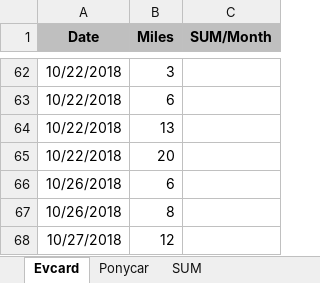
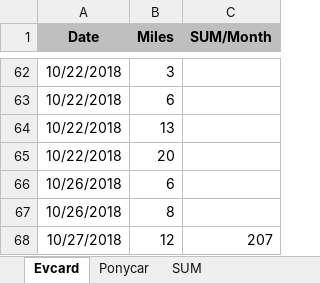
Before and after one commit to pure-study/misc, an Excel workbook: src/main/resources/Driving.xlsx, sheet Evcard, drawn as a sheet; only a part is shown, gaps mark what is left out; values as stored, in another font and other column widths than the file's, no borders; the diff names each change by its address in the sheet, - before the commit and + after, or states it on an @@ line.

```diff
--- a/src/main/resources/Driving.xlsx (sheet Evcard)
+++ b/src/main/resources/Driving.xlsx (sheet Evcard)
-C68 (SUM/Month): (empty)
+C68 (SUM/Month): 207
```
Also changed, not shown: sheet Ponycar, sheet SUM.
